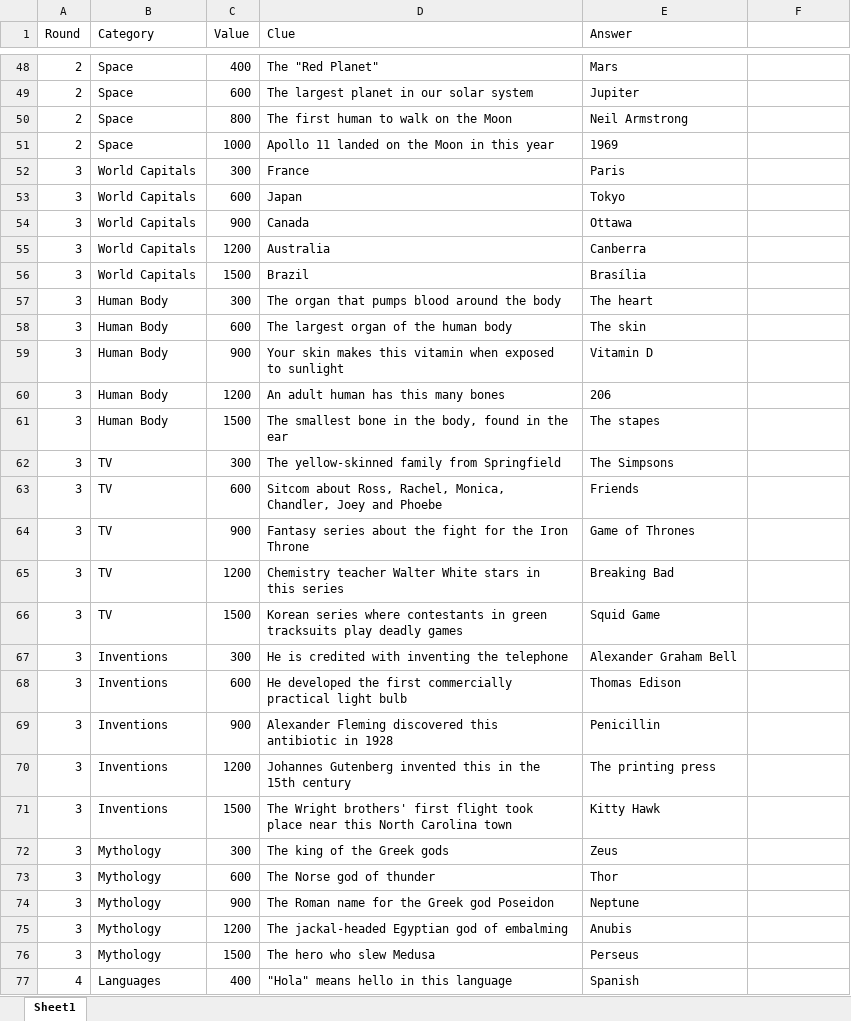
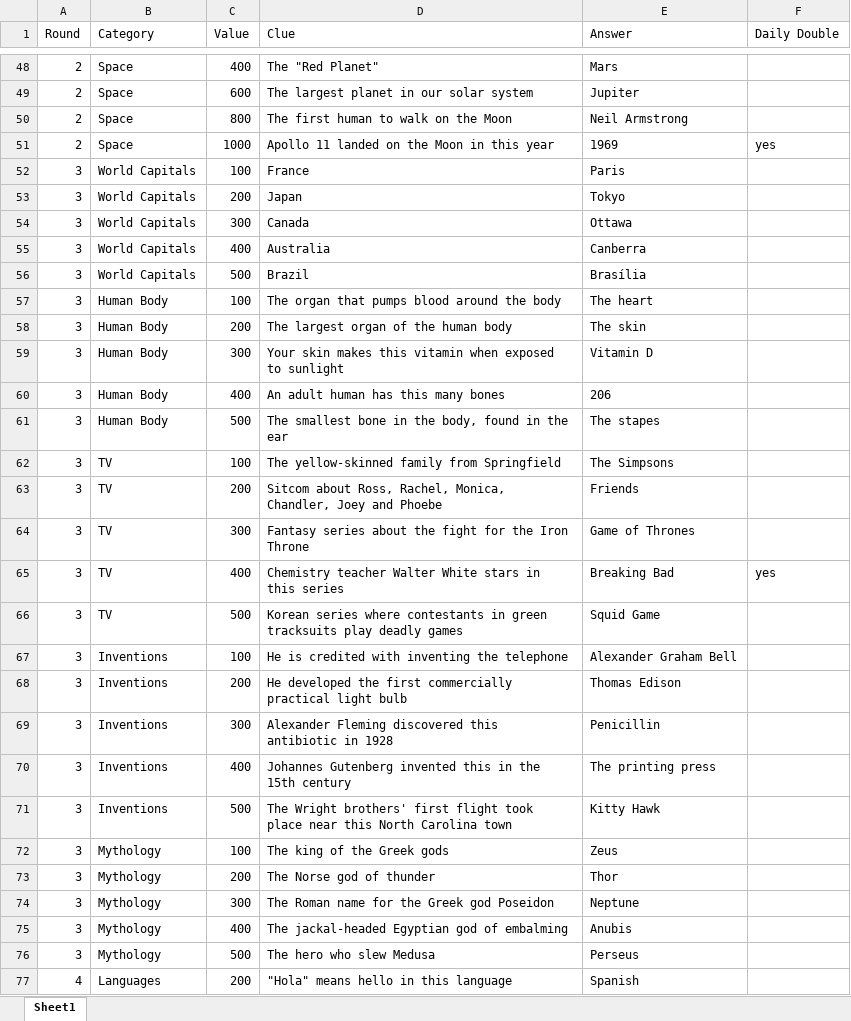
Before and after one commit to lancemelon/jepordy, an Excel workbook: public/sample-questions.xlsx, sheet Sheet1, drawn as a sheet; only a part is shown, gaps mark what is left out; values as stored, in another font and other column widths than the file's, no borders; the diff covers the shown part only; the diff names each change by its address in the sheet, - before the commit and + after, or states it on an @@ line.

```diff
--- a/public/sample-questions.xlsx (sheet Sheet1)
+++ b/public/sample-questions.xlsx (sheet Sheet1)
-F1: (empty)
+F1: Daily Double
-F51 (Daily Double): (empty)
+F51 (Daily Double): yes
-C52 (Value): 300
+C52 (Value): 100
-C53 (Value): 600
+C53 (Value): 200
-C54 (Value): 900
+C54 (Value): 300
-C55 (Value): 1200
+C55 (Value): 400
-C56 (Value): 1500
+C56 (Value): 500
-C57 (Value): 300
+C57 (Value): 100
-C58 (Value): 600
+C58 (Value): 200
-C59 (Value): 900
+C59 (Value): 300
-C60 (Value): 1200
+C60 (Value): 400
-C61 (Value): 1500
+C61 (Value): 500
-C62 (Value): 300
+C62 (Value): 100
-C63 (Value): 600
+C63 (Value): 200
-C64 (Value): 900
+C64 (Value): 300
-C65 (Value): 1200
+C65 (Value): 400
-F65 (Daily Double): (empty)
+F65 (Daily Double): yes
-C66 (Value): 1500
+C66 (Value): 500
-C67 (Value): 300
+C67 (Value): 100
-C68 (Value): 600
+C68 (Value): 200
-C69 (Value): 900
+C69 (Value): 300
-C70 (Value): 1200
+C70 (Value): 400
-C71 (Value): 1500
+C71 (Value): 500
-C72 (Value): 300
+C72 (Value): 100
-C73 (Value): 600
+C73 (Value): 200
-C74 (Value): 900
+C74 (Value): 300
-C75 (Value): 1200
+C75 (Value): 400
-C76 (Value): 1500
+C76 (Value): 500
-C77 (Value): 400
+C77 (Value): 200
```
Also changed, not shown: 1 added row and 28 edited cells elsewhere in this sheet, 10 other files.
